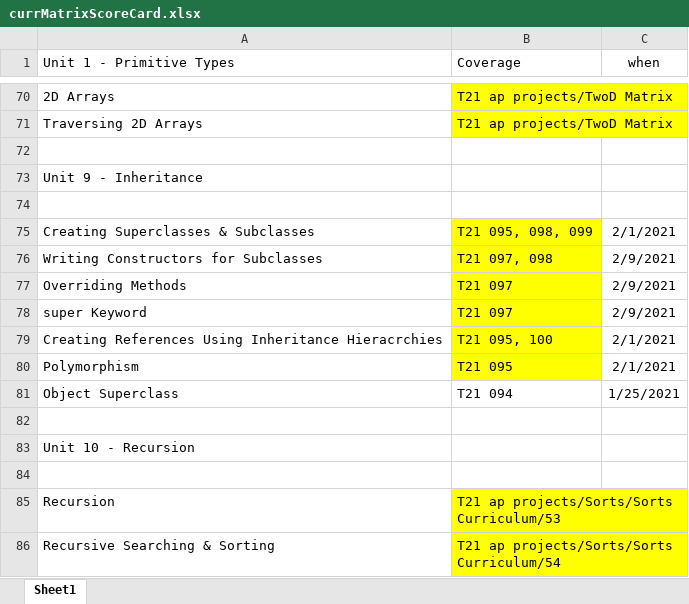
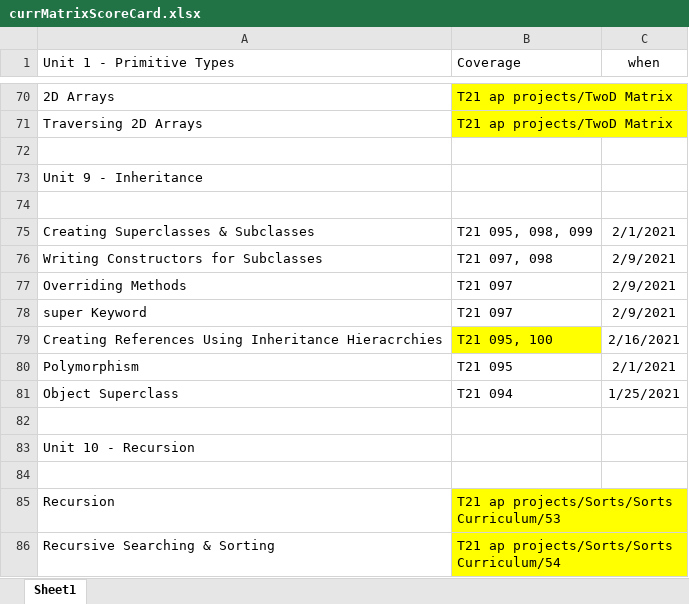
Before and after one commit to gregneat/T21, an Excel workbook: ap projects/APCurriculum/currMatrixScoreCard.xlsx, sheet Sheet1, drawn as a sheet; only a part is shown, gaps mark what is left out; values as stored, in another font and other column widths than the file's, no borders; the diff names each change by its address in the sheet, - before the commit and + after, or states it on an @@ line.

```diff
--- a/ap projects/APCurriculum/currMatrixScoreCard.xlsx (sheet Sheet1)
+++ b/ap projects/APCurriculum/currMatrixScoreCard.xlsx (sheet Sheet1)
-B75:B78 fill: #FFFF00
+B75:B78 fill: none
-C79 (when): 2/1/2021
+C79 (when): 2/16/2021
-B80 fill: #FFFF00
+B80 fill: none
```
Also changed, not shown: 42 other files.
